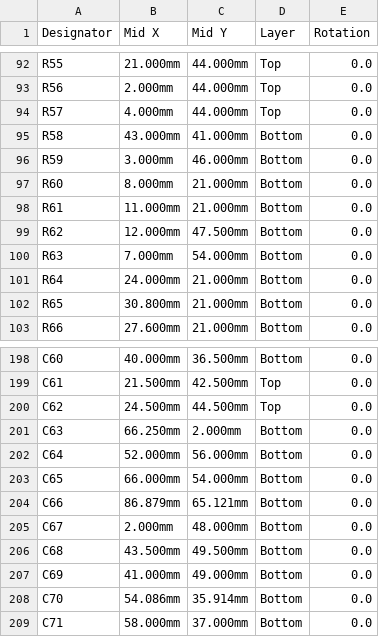
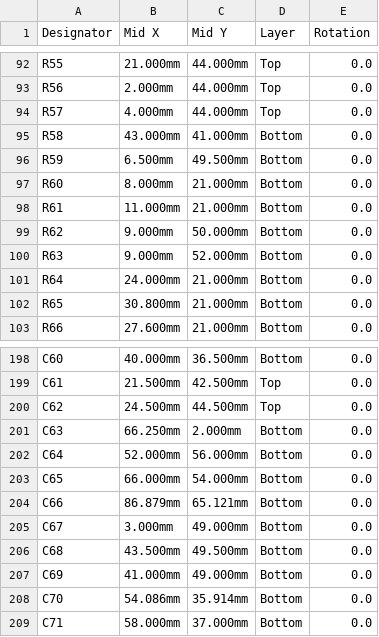
Before and after one commit to Twotoz/OpenPocket, a CSV file: hardware/rev-a/cpl-jlcpcb.csv, drawn as a sheet; only a part is shown, gaps mark what is left out.

```diff
--- a/hardware/rev-a/cpl-jlcpcb.csv
+++ b/hardware/rev-a/cpl-jlcpcb.csv
@@ -95,7 +95,7 @@ R57,4.000mm,44.000mm,Top,0.0
 R58,43.000mm,41.000mm,Bottom,0.0
-R59,3.000mm,46.000mm,Bottom,0.0
+R59,6.500mm,49.500mm,Bottom,0.0
 R60,8.000mm,21.000mm,Bottom,0.0
 R61,11.000mm,21.000mm,Bottom,0.0
-R62,12.000mm,47.500mm,Bottom,0.0
-R63,7.000mm,54.000mm,Bottom,0.0
+R62,9.000mm,50.000mm,Bottom,0.0
+R63,9.000mm,52.000mm,Bottom,0.0
 R64,24.000mm,21.000mm,Bottom,0.0
@@ -204,3 +204,3 @@ C65,66.000mm,54.000mm,Bottom,0.0
 C66,86.879mm,65.121mm,Bottom,0.0
-C67,2.000mm,48.000mm,Bottom,0.0
+C67,3.000mm,49.000mm,Bottom,0.0
 C68,43.500mm,49.500mm,Bottom,0.0
```
Also changed, not shown: hardware/rev-a/cpl-generic.csv, 15 other files.
